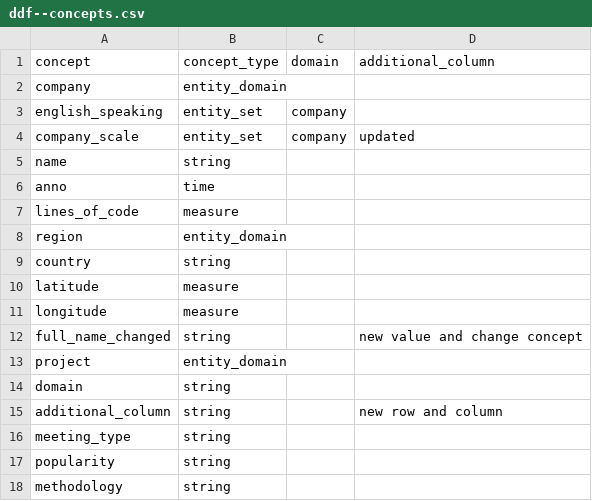
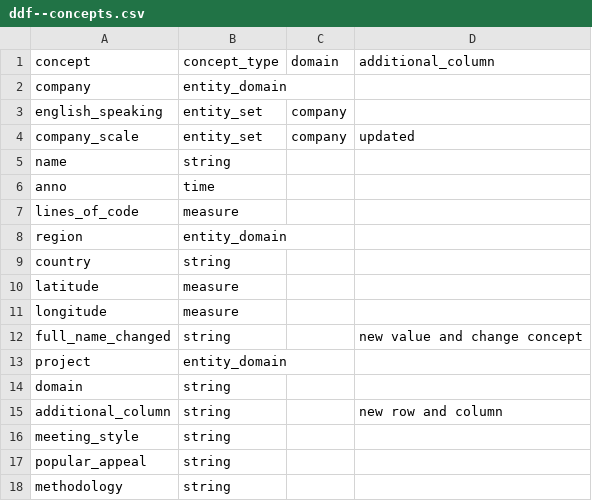
Before and after one commit to VS-work/ddf--ws-testing, a CSV file: ddf--concepts.csv, drawn as a sheet.

Commit message:
feat(translations): update translations for multi-indicators datapoints file

```diff
--- a/ddf--concepts.csv
+++ b/ddf--concepts.csv
@@ -15,4 +15,4 @@ domain,string,,
 additional_column,string,,new row and column
-meeting_type,string,,
-popularity,string,,
+meeting_style,string,,
+popular_appeal,string,,
 methodology,string,,
```
Also changed, not shown: ddf--datapoints--meeting_style--popular_appeal--methodology--by--company--project--anno.csv, lang/nl-nl/ddf--entities--company.csv, 3 other files.
